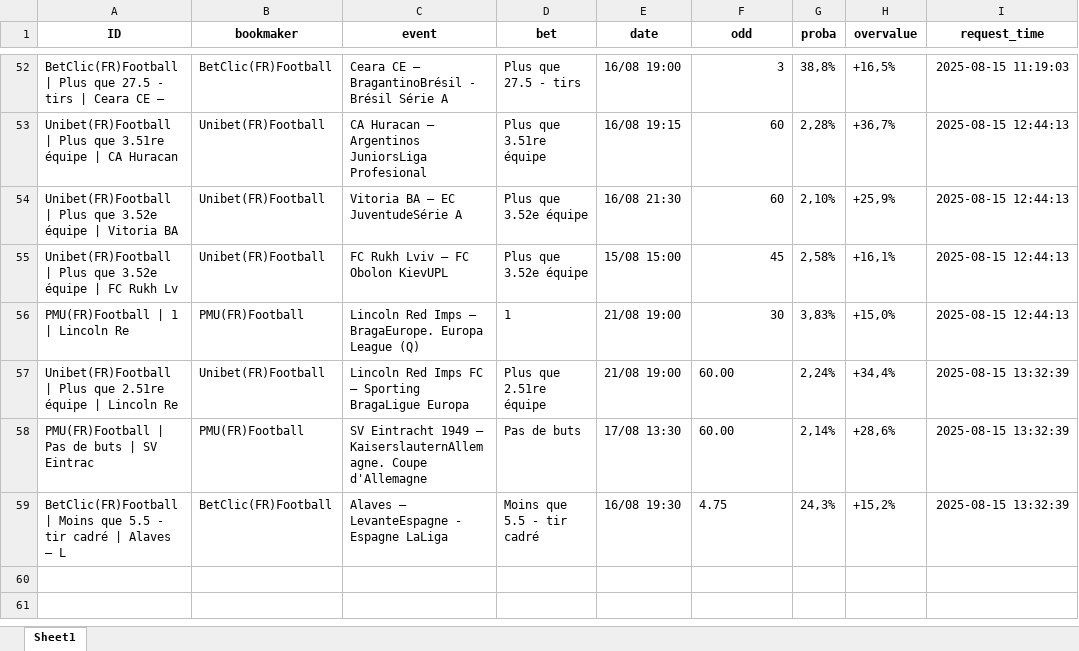
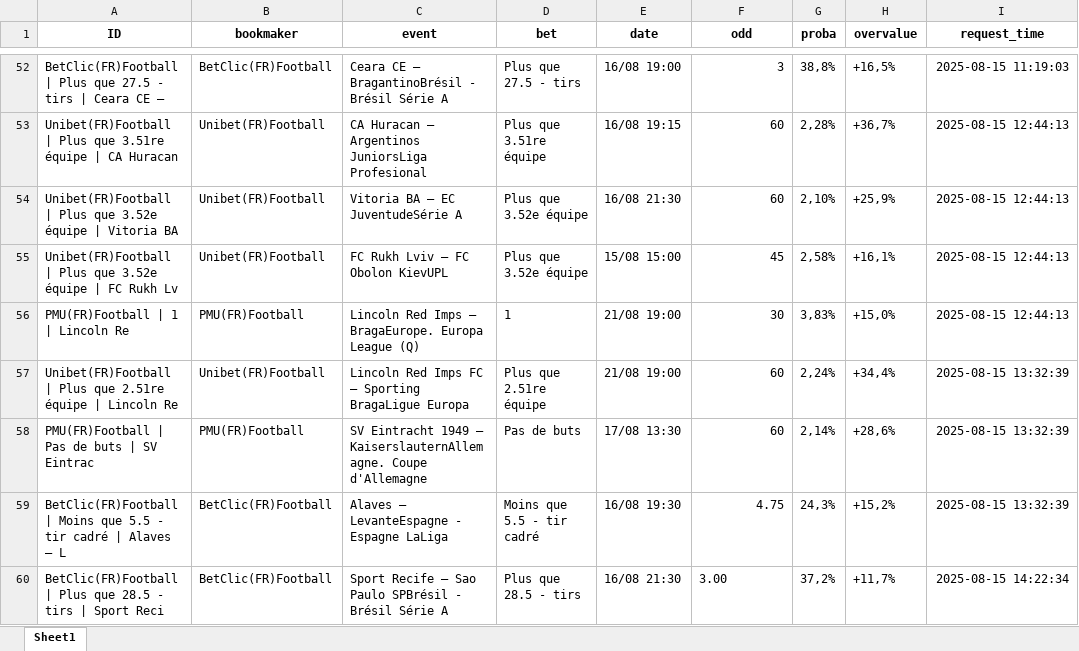
Before and after one commit to mdujardin3007/betting_scrapping, an Excel workbook: data/valuebets_database_2025-08-15.xlsx, sheet Sheet1, drawn as a sheet; only a part is shown, gaps mark what is left out; values as stored, in another font and other column widths than the file's, no borders; the diff names each change by its address in the sheet, - before the commit and + after, or states it on an @@ line.

Commit message:
Mise à jour des données valuebets

```diff
--- a/data/valuebets_database_2025-08-15.xlsx (sheet Sheet1)
+++ b/data/valuebets_database_2025-08-15.xlsx (sheet Sheet1)
-F57:F58 (odd): 60.00
+F57:F58 (odd): 60
-F59 alignment: left
+F59 alignment: right
+row 60: BetClic(FR)Football | Plus que 28.5 - tirs | Sport Reci | BetClic(FR)Football | Sport Recife – Sao Paulo SPBrésil - Brésil Série A | Plus que 28.5 - tirs | 16/08 21:30 | 3.00 | 37,2% | +11,7% | 2025-08-15 14:22:34
```
